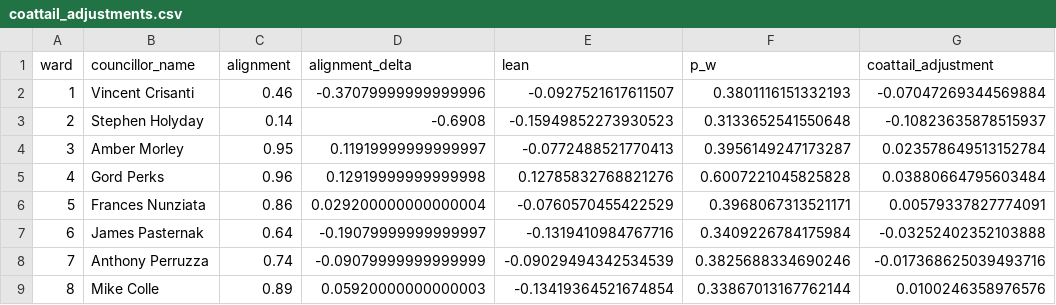
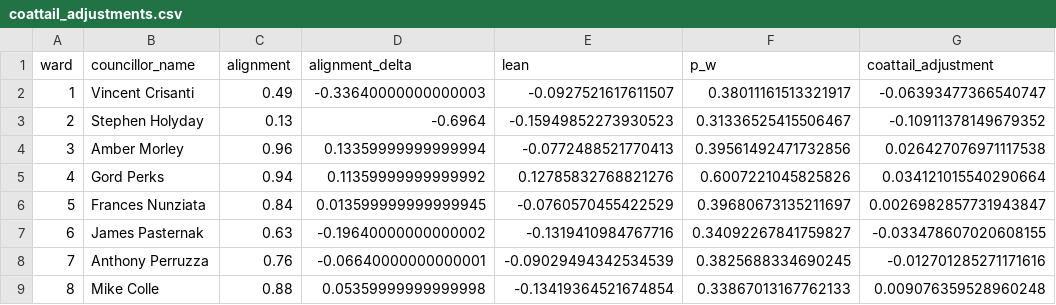
Before and after one commit to alexwolson/toronto-election-poll-tracker-data, a CSV file: data/processed/coattail_adjustments.csv, drawn as a sheet; only a part is shown; the diff covers the shown part only.

```diff
--- a/data/processed/coattail_adjustments.csv
+++ b/data/processed/coattail_adjustments.csv
@@ -1,9 +1,9 @@
 ward,councillor_name,alignment,alignment_delta,lean,p_w,coattail_adjustment
-1,Vincent Crisanti,0.46,-0.37079999999999996,-0.0927521617611507,0.3801116151332193,-0.07047269344569884
-2,Stephen Holyday,0.14,-0.6908,-0.15949852273930523,0.3133652541550648,-0.10823635878515937
-3,Amber Morley,0.95,0.11919999999999997,-0.0772488521770413,0.3956149247173287,0.023578649513152784
-4,Gord Perks,0.96,0.12919999999999998,0.12785832768821276,0.6007221045825828,0.03880664795603484
-5,Frances Nunziata,0.86,0.029200000000000004,-0.0760570455422529,0.3968067313521171,0.00579337827774091
-6,James Pasternak,0.64,-0.19079999999999997,-0.1319410984767716,0.3409226784175984,-0.03252402352103888
-7,Anthony Perruzza,0.74,-0.09079999999999999,-0.09029494342534539,0.3825688334690246,-0.017368625039493716
-8,Mike Colle,0.89,0.05920000000000003,-0.13419364521674854,0.33867013167762144,0.0100246358976576
+1,Vincent Crisanti,0.49,-0.33640000000000003,-0.0927521617611507,0.38011161513321917,-0.06393477366540747
+2,Stephen Holyday,0.13,-0.6964,-0.15949852273930523,0.31336525415506467,-0.10911378149679352
+3,Amber Morley,0.96,0.13359999999999994,-0.0772488521770413,0.39561492471732856,0.026427076971117538
+4,Gord Perks,0.94,0.11359999999999992,0.12785832768821276,0.6007221045825826,0.034121015540290664
+5,Frances Nunziata,0.84,0.013599999999999945,-0.0760570455422529,0.39680673135211697,0.0026982857731943847
+6,James Pasternak,0.63,-0.19640000000000002,-0.1319410984767716,0.34092267841759827,-0.033478607020608155
+7,Anthony Perruzza,0.76,-0.06640000000000001,-0.09029494342534539,0.3825688334690245,-0.012701285271171616
+8,Mike Colle,0.88,0.05359999999999998,-0.13419364521674854,0.33867013167762133,0.009076359528960248
```
Also changed, not shown: 58 edited cells elsewhere in this file, data/processed/council_alignment.csv, data/raw/council_votes/council_alignment.csv, 16 other files.
